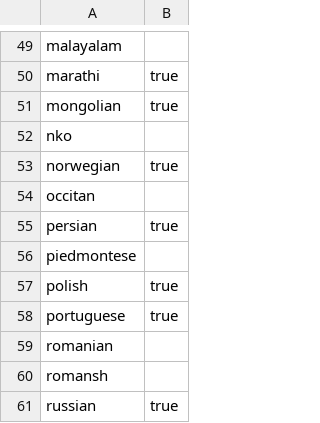
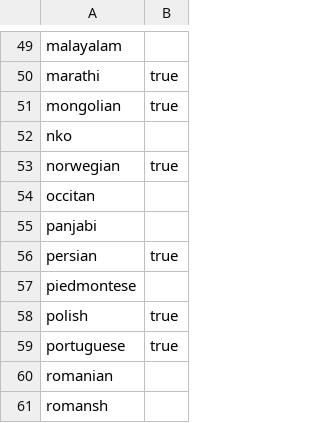
Before and after one commit to reutenauer/polyglossia, a CSV file: doc/languages.csv, drawn as a sheet; only a part is shown, gaps mark what is left out; the shorter side is filled out with more unchanged rows; the diff names each change by its address in the sheet, - before the commit and + after, or states it on an @@ line.

Commit message:
Added Panjabi/Punjabi/Gurmikhi support to polyglossia
Update gloss-panjabi.ldf

Added additional authors

Added Panjabi/Punjabi/Gurmikhi support to polyglossia

```diff
--- a/doc/languages.csv
+++ b/doc/languages.csv
+row 55: panjabi
```
Also changed, not shown: 4 other files.
